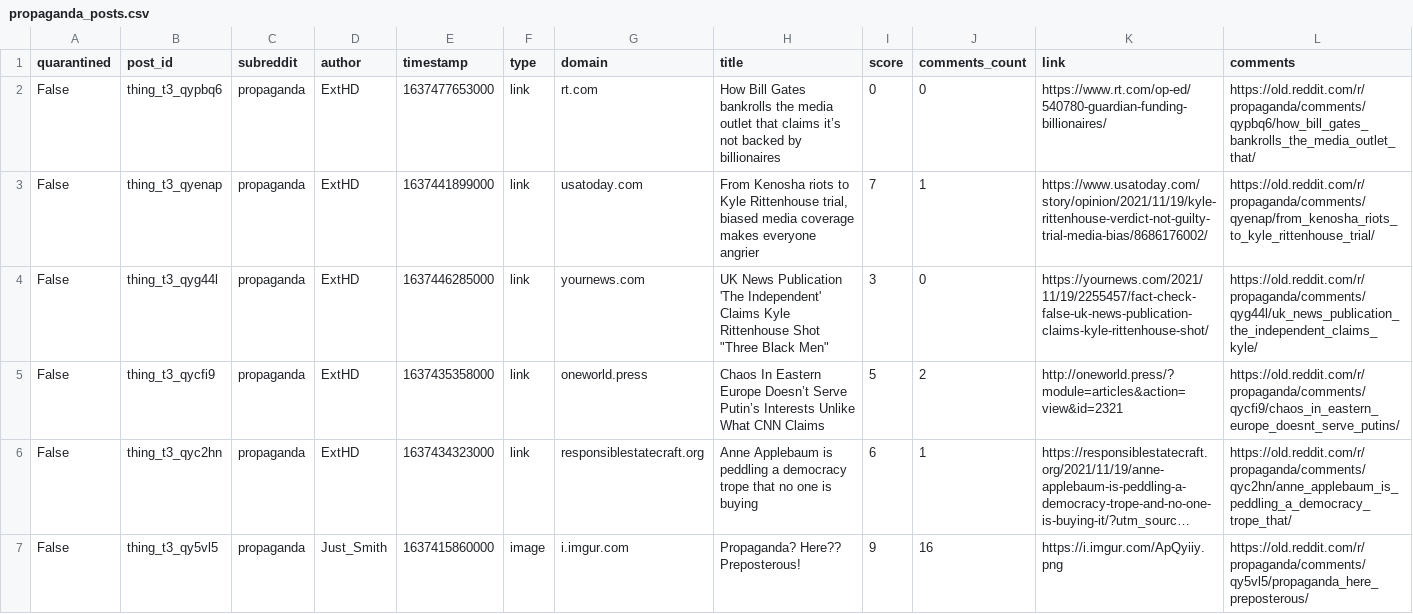
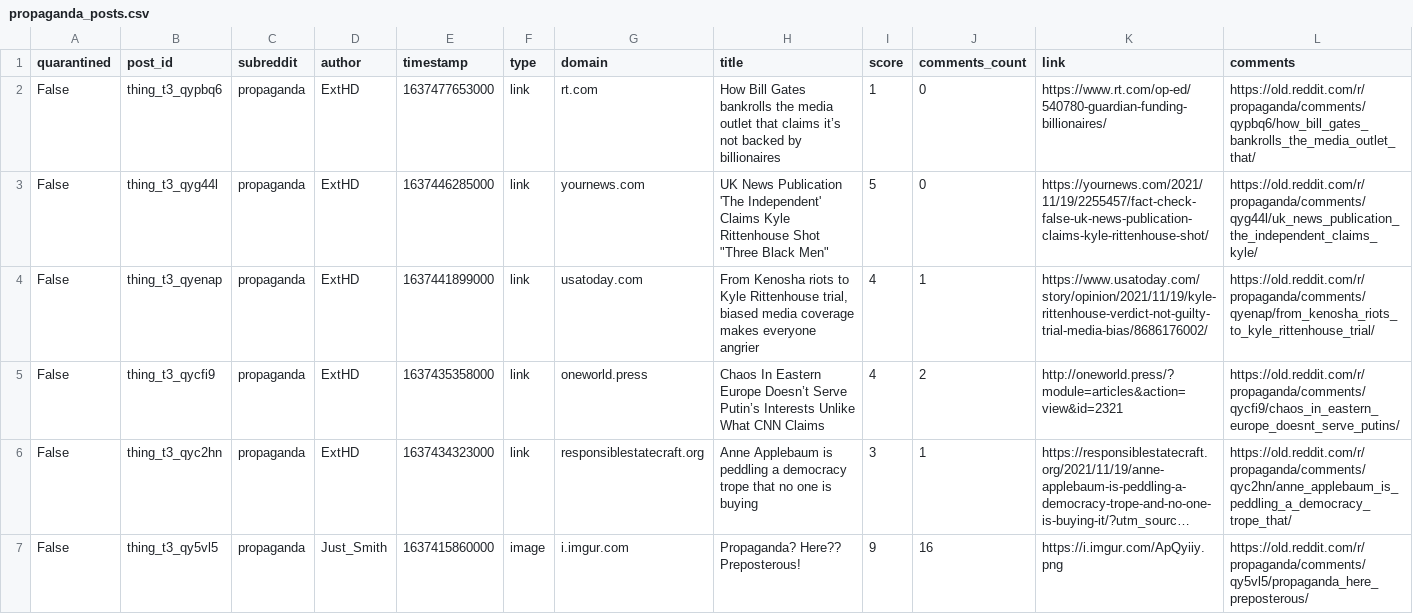
Before and after one commit to z3c0/propaganda, a CSV file: data/20211121/propaganda_posts.csv, drawn as a sheet; only a part is shown; long unchanged cells end in …; removed rows and columns are numbered as before the commit, all else as after; the diff covers the shown part only; the diff names each change by its address in the sheet, - before the commit and + after, or states it on an @@ line.

```diff
--- a/data/20211121/propaganda_posts.csv
+++ b/data/20211121/propaganda_posts.csv
-I2 (score): 0
+I2 (score): 1
-row 3: False | thing_t3_qyenap | propaganda | ExtHD | 1637441899000 | link | usatoday.com | From Kenosha riots to Kyle Rittenhouse trial, biased media coverage makes everyone angrier | 7 | 1 | https://www.usatoday.com/story/opinion/2021/11/19/kyle-rittenhouse-verdict-not-guilty-trial-media-bias/8686176002/ | https://old.reddit.com/r/propaganda/comments/qyenap/from_kenosha_riots_to_kyle_rittenhouse_trial/
-I3 (score): 3
+I3 (score): 5
+row 4: False | thing_t3_qyenap | propaganda | ExtHD | 1637441899000 | link | usatoday.com | From Kenosha riots to Kyle Rittenhouse trial, biased media coverage makes everyone angrier | 4 | 1 | https://www.usatoday.com/story/opinion/2021/11/19/kyle-rittenhouse-verdict-not-guilty-trial-media-bias/8686176002/ | https://old.reddit.com/r/propaganda/comments/qyenap/from_kenosha_riots_to_kyle_rittenhouse_trial/
-I5 (score): 5
+I5 (score): 4
-I6 (score): 6
+I6 (score): 3
```
Also changed, not shown: 57 edited cells elsewhere in this file, data/20211121/propaganda_author_submissions.csv, 2 other files.
